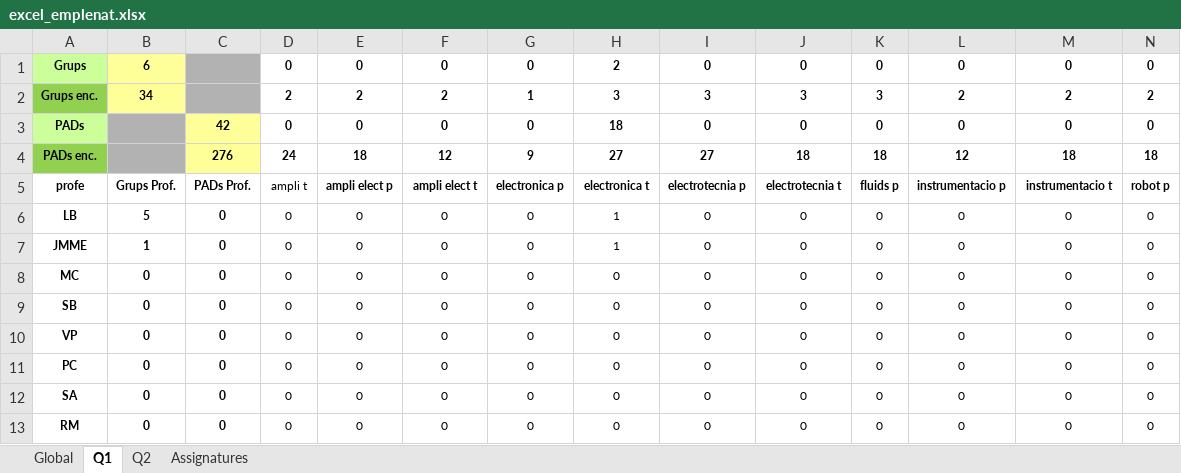
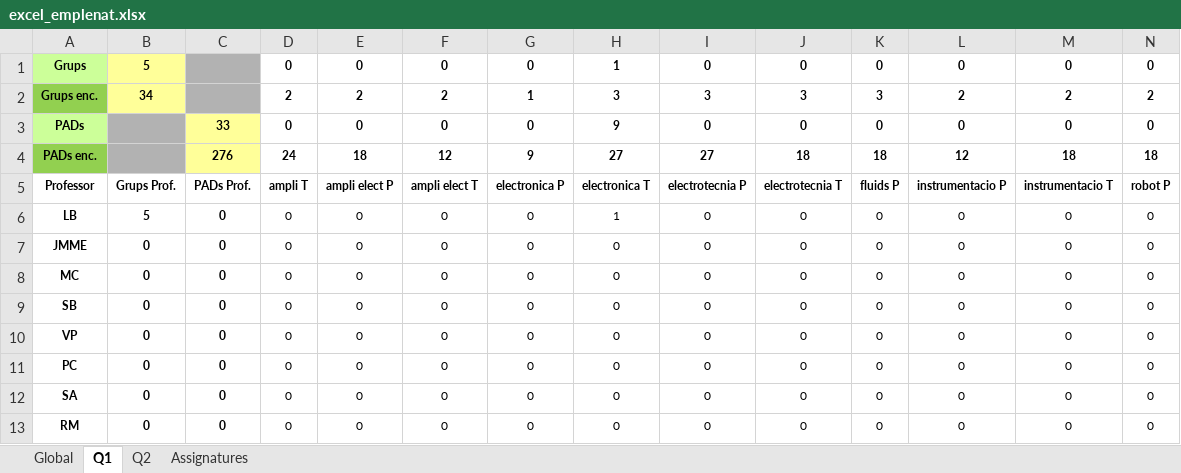
Before and after one commit to mdlunag/tfg, an Excel workbook: excel_emplenat.xlsx, sheet Q1, drawn as a sheet; only a part is shown; values as stored, in another font and other column widths than the file's, no borders; the diff covers the shown part only; the diff names each change by its address in the sheet, - before the commit and + after, or states it on an @@ line.

```diff
--- a/excel_emplenat.xlsx (sheet Q1)
+++ b/excel_emplenat.xlsx (sheet Q1)
-B1: 6
+B1: 5
-H1: 2
+H1: 1
-C3: 42
+C3: 33
-H3: 18
+H3: 9
-A5: profe
+A5: Professor
-D5: ampli t
+D5: ampli T
-D5 bold: off
+D5 bold: on
-E5: ampli elect p
+E5: ampli elect P
-F5: ampli elect t
+F5: ampli elect T
-G5: electronica p
+G5: electronica P
-H5: electronica t
+H5: electronica T
-I5: electrotecnia p
+I5: electrotecnia P
-J5: electrotecnia t
+J5: electrotecnia T
-K5: fluids p
+K5: fluids P
-L5: instrumentacio p
+L5: instrumentacio P
-M5: instrumentacio t
+M5: instrumentacio T
-N5: robot p
+N5: robot P
-B7: 1
+B7: 0
-H7: 1
+H7: 0
```
Also changed, not shown: 3 edited cells elsewhere in this sheet, sheet Global, sheet Q2, 18 other files.
